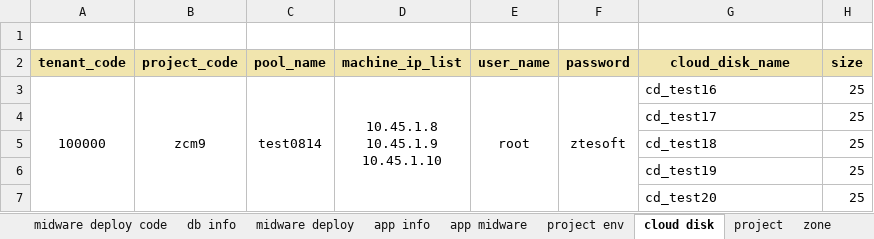
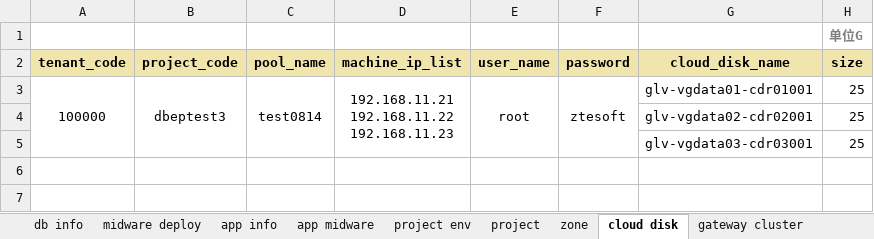
Before and after one commit to wangr0031/mybook, an Excel workbook: attachment/midware.xlsx, sheet cloud disk, drawn as a sheet; values as stored, in another font and other column widths than the file's, no borders; ↵ is a line break in a cell; the diff names each change by its address in the sheet, - before the commit and + after, or states it on an @@ line.

Commit message:
Track 3 files into repository.
- modified attachment/iaas.xlsx
- modified attachment/midware.xlsx
- removed attachment/midware_testbed.xlsx

Auto commit by GitBook Editor

```diff
--- a/attachment/midware.xlsx (sheet cloud disk)
+++ b/attachment/midware.xlsx (sheet cloud disk)
@@ sheet tab order changed: db info | midware deploy | app info | app midware | project env | project | zone | cloud disk | gateway cluster @@
-H1 (size): (empty)
+H1 (size): 单位G
-B3 (project_code): zcm9
+B3 (project_code): dbeptest3
-D3 (machine_ip_list): 10.45.1.8 ↵ 10.45.1.9 ↵ 10.45.1.10
+D3 (machine_ip_list): 192.168.11.21 ↵ 192.168.11.22 ↵ 192.168.11.23
-G3 (cloud_disk_name): cd_test16
+G3 (cloud_disk_name): glv-vgdata01-cdr01001
-G4 (cloud_disk_name): cd_test17
+G4 (cloud_disk_name): glv-vgdata02-cdr02001
-G5 (cloud_disk_name): cd_test18
+G5 (cloud_disk_name): glv-vgdata03-cdr03001
-row 6:  |  |  |  |  |  | cd_test19 | 25
-row 7:  |  |  |  |  |  | cd_test20 | 25
```
Also changed, not shown: sheet app midware, sheet app info, sheet midware deploy, sheet zone, sheet db info, sheet gateway cluster, 1 more sheet, attachment/iaas.xlsx, 1 other file.
